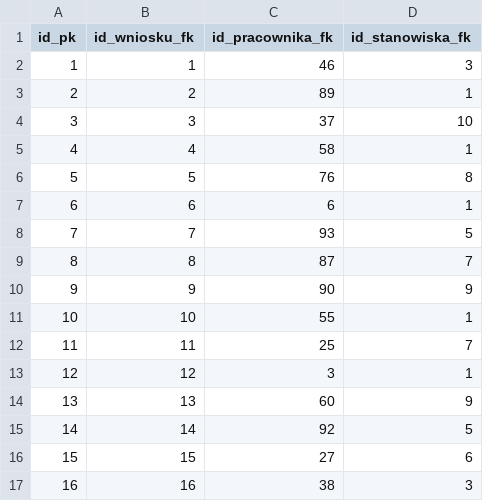
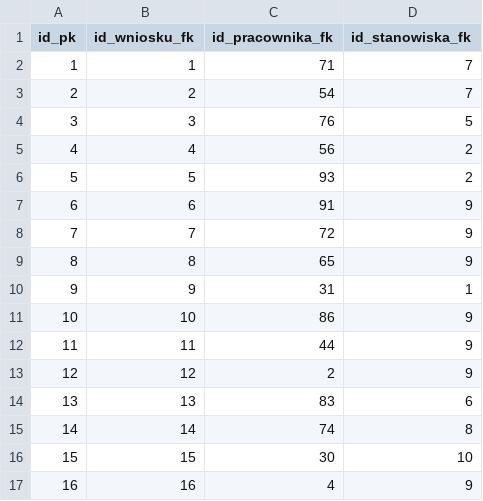
Before and after one commit to Janek1010/dataGenerator, a CSV file: datasources/obsluga.csv, drawn as a sheet; only a part is shown; the diff covers the shown part only.

```diff
--- a/datasources/obsluga.csv
+++ b/datasources/obsluga.csv
@@ -1,17 +1,17 @@
 id_pk,id_wniosku_fk,id_pracownika_fk,id_stanowiska_fk
-1,1,46,3
-2,2,89,1
-3,3,37,10
-4,4,58,1
-5,5,76,8
-6,6,6,1
-7,7,93,5
-8,8,87,7
-9,9,90,9
-10,10,55,1
-11,11,25,7
-12,12,3,1
-13,13,60,9
-14,14,92,5
-15,15,27,6
-16,16,38,3
+1,1,71,7
+2,2,54,7
+3,3,76,5
+4,4,56,2
+5,5,93,2
+6,6,91,9
+7,7,72,9
+8,8,65,9
+9,9,31,1
+10,10,86,9
+11,11,44,9
+12,12,2,9
+13,13,83,6
+14,14,74,8
+15,15,30,10
+16,16,4,9
```
Also changed, not shown: 161 edited cells elsewhere in this file, datasources/pracownicyExcel.csv, datasources/pracownicyExcel2.csv, 10 other files.
